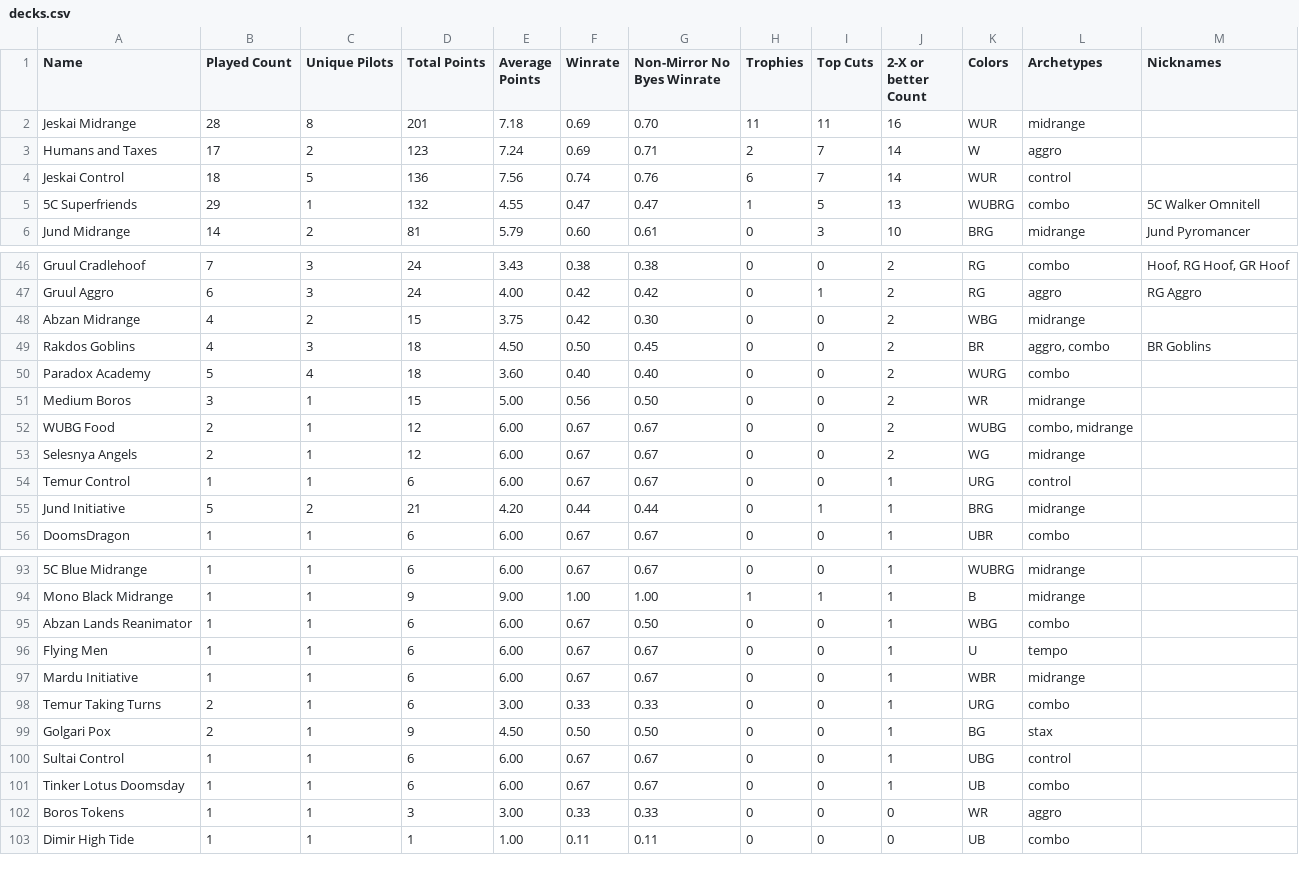
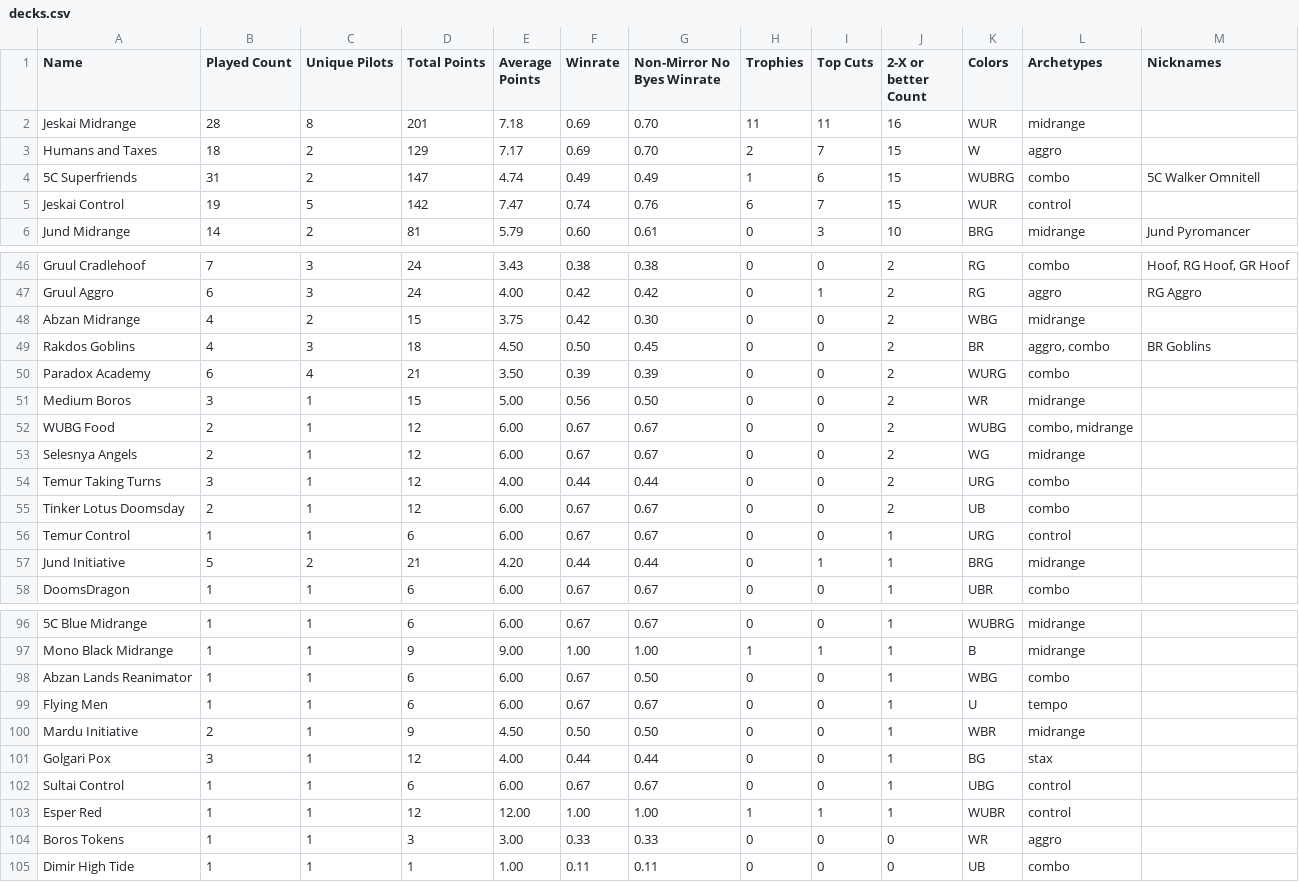
Before and after one commit to kvnchen/canlander, a CSV file: csv/decks.csv, drawn as a sheet; only a part is shown, gaps mark what is left out; the diff covers the shown part only.

```diff
--- a/csv/decks.csv
+++ b/csv/decks.csv
@@ -2,5 +2,5 @@ Name, Played Count, Unique Pilots, Total Points, Average Points, Winrate, Non-Mi
 Jeskai Midrange, 28, 8, 201, 7.18, 0.69, 0.70, 11, 11, 16, WUR, "midrange", ""
-Humans and Taxes, 17, 2, 123, 7.24, 0.69, 0.71, 2, 7, 14, W, "aggro", ""
-Jeskai Control, 18, 5, 136, 7.56, 0.74, 0.76, 6, 7, 14, WUR, "control", ""
-5C Superfriends, 29, 1, 132, 4.55, 0.47, 0.47, 1, 5, 13, WUBRG, "combo", "5C Walker Omnitell"
+Humans and Taxes, 18, 2, 129, 7.17, 0.69, 0.70, 2, 7, 15, W, "aggro", ""
+5C Superfriends, 31, 2, 147, 4.74, 0.49, 0.49, 1, 6, 15, WUBRG, "combo", "5C Walker Omnitell"
+Jeskai Control, 19, 5, 142, 7.47, 0.74, 0.76, 6, 7, 15, WUR, "control", ""
 Jund Midrange, 14, 2, 81, 5.79, 0.60, 0.61, 0, 3, 10, BRG, "midrange", "Jund Pyromancer"
@@ -49,3 +49,3 @@ Abzan Midrange, 4, 2, 15, 3.75, 0.42, 0.30, 0, 0, 2, WBG, "midrange", ""
 Rakdos Goblins, 4, 3, 18, 4.50, 0.50, 0.45, 0, 0, 2, BR, "aggro, combo", "BR Goblins"
-Paradox Academy, 5, 4, 18, 3.60, 0.40, 0.40, 0, 0, 2, WURG, "combo", ""
+Paradox Academy, 6, 4, 21, 3.50, 0.39, 0.39, 0, 0, 2, WURG, "combo", ""
 Medium Boros, 3, 1, 15, 5.00, 0.56, 0.50, 0, 0, 2, WR, "midrange", ""
@@ -53,2 +53,4 @@ WUBG Food, 2, 1, 12, 6.00, 0.67, 0.67, 0, 0, 2, WUBG, "combo, midrange", ""
 Selesnya Angels, 2, 1, 12, 6.00, 0.67, 0.67, 0, 0, 2, WG, "midrange", ""
+Temur Taking Turns, 3, 1, 12, 4.00, 0.44, 0.44, 0, 0, 2, URG, "combo", ""
+Tinker Lotus Doomsday, 2, 1, 12, 6.00, 0.67, 0.67, 0, 0, 2, UB, "combo", ""
 Temur Control, 1, 1, 6, 6.00, 0.67, 0.67, 0, 0, 1, URG, "control", ""
@@ -96,7 +99,6 @@ Abzan Lands Reanimator, 1, 1, 6, 6.00, 0.67, 0.50, 0, 0, 1, WBG, "combo", ""
 Flying Men, 1, 1, 6, 6.00, 0.67, 0.67, 0, 0, 1, U, "tempo", ""
-Mardu Initiative, 1, 1, 6, 6.00, 0.67, 0.67, 0, 0, 1, WBR, "midrange", ""
-Temur Taking Turns, 2, 1, 6, 3.00, 0.33, 0.33, 0, 0, 1, URG, "combo", ""
-Golgari Pox, 2, 1, 9, 4.50, 0.50, 0.50, 0, 0, 1, BG, "stax", ""
+Mardu Initiative, 2, 1, 9, 4.50, 0.50, 0.50, 0, 0, 1, WBR, "midrange", ""
+Golgari Pox, 3, 1, 12, 4.00, 0.44, 0.44, 0, 0, 1, BG, "stax", ""
 Sultai Control, 1, 1, 6, 6.00, 0.67, 0.67, 0, 0, 1, UBG, "control", ""
-Tinker Lotus Doomsday, 1, 1, 6, 6.00, 0.67, 0.67, 0, 0, 1, UB, "combo", ""
+Esper Red, 1, 1, 12, 12.00, 1.00, 1.00, 1, 1, 1, WUBR, "control", ""
 Boros Tokens, 1, 1, 3, 3.00, 0.33, 0.33, 0, 0, 0, WR, "aggro", ""
```
Also changed, not shown: 1 added row, 1 removed row and 25 edited cells elsewhere in this file, csv/archetypes.csv, csv/colors.csv, 5 other files.
